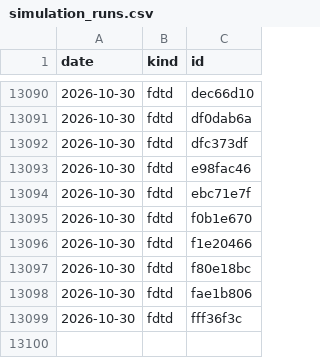
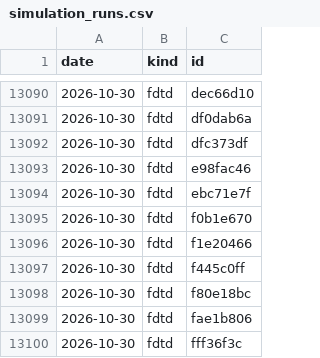
Before and after one commit to yjinyoo/yjinyoo.github.io, a CSV file: assets/data/simulation_runs.csv, drawn as a sheet; only a part is shown, gaps mark what is left out.

```diff
--- a/assets/data/simulation_runs.csv
+++ b/assets/data/simulation_runs.csv
@@ -13096,2 +13096,3 @@ date,kind,id
 2026-10-30,fdtd,f1e20466
+2026-10-30,fdtd,f445c0ff
 2026-10-30,fdtd,f80e18bc
```
Also changed, not shown: 3 other files.
